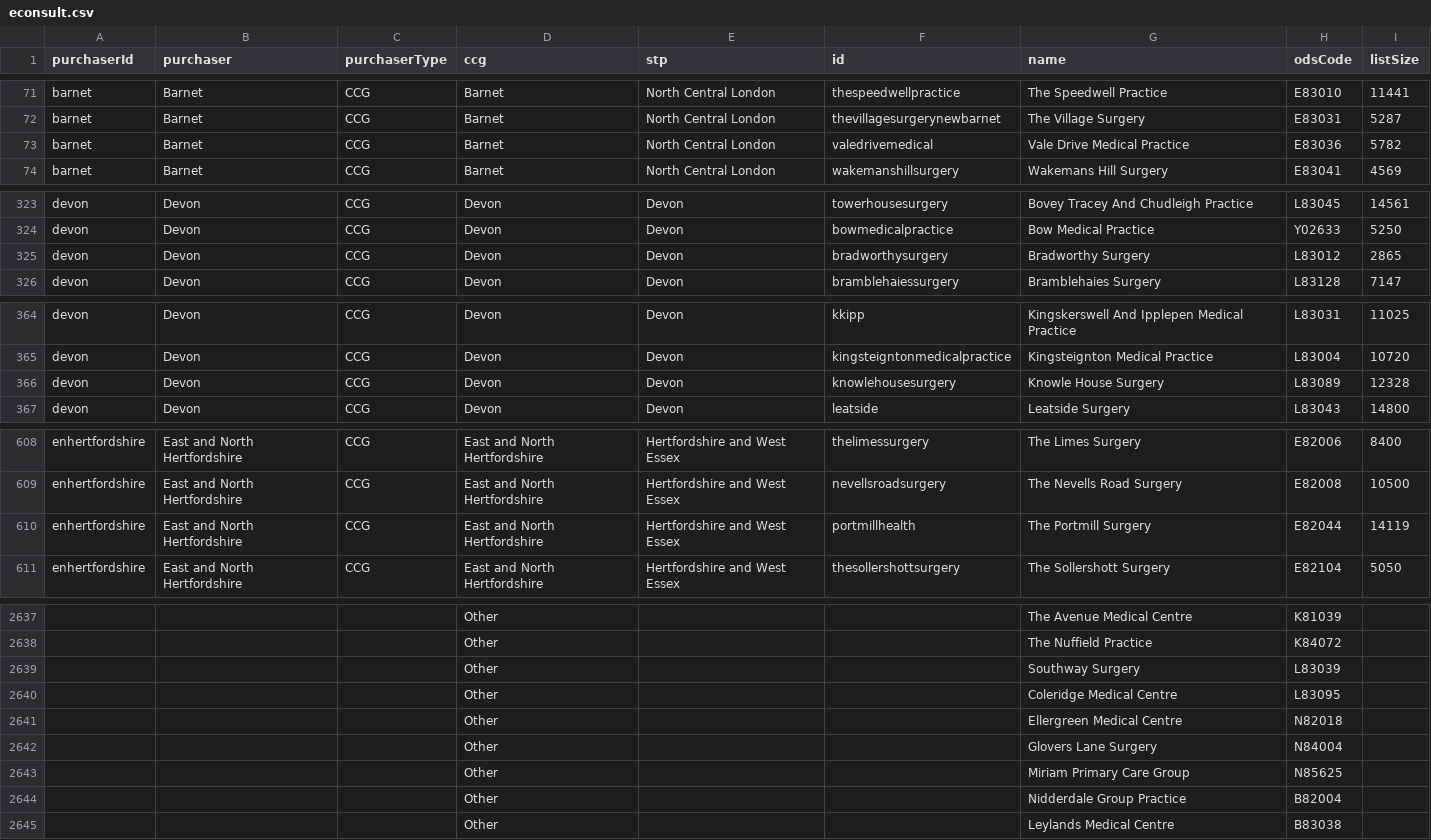
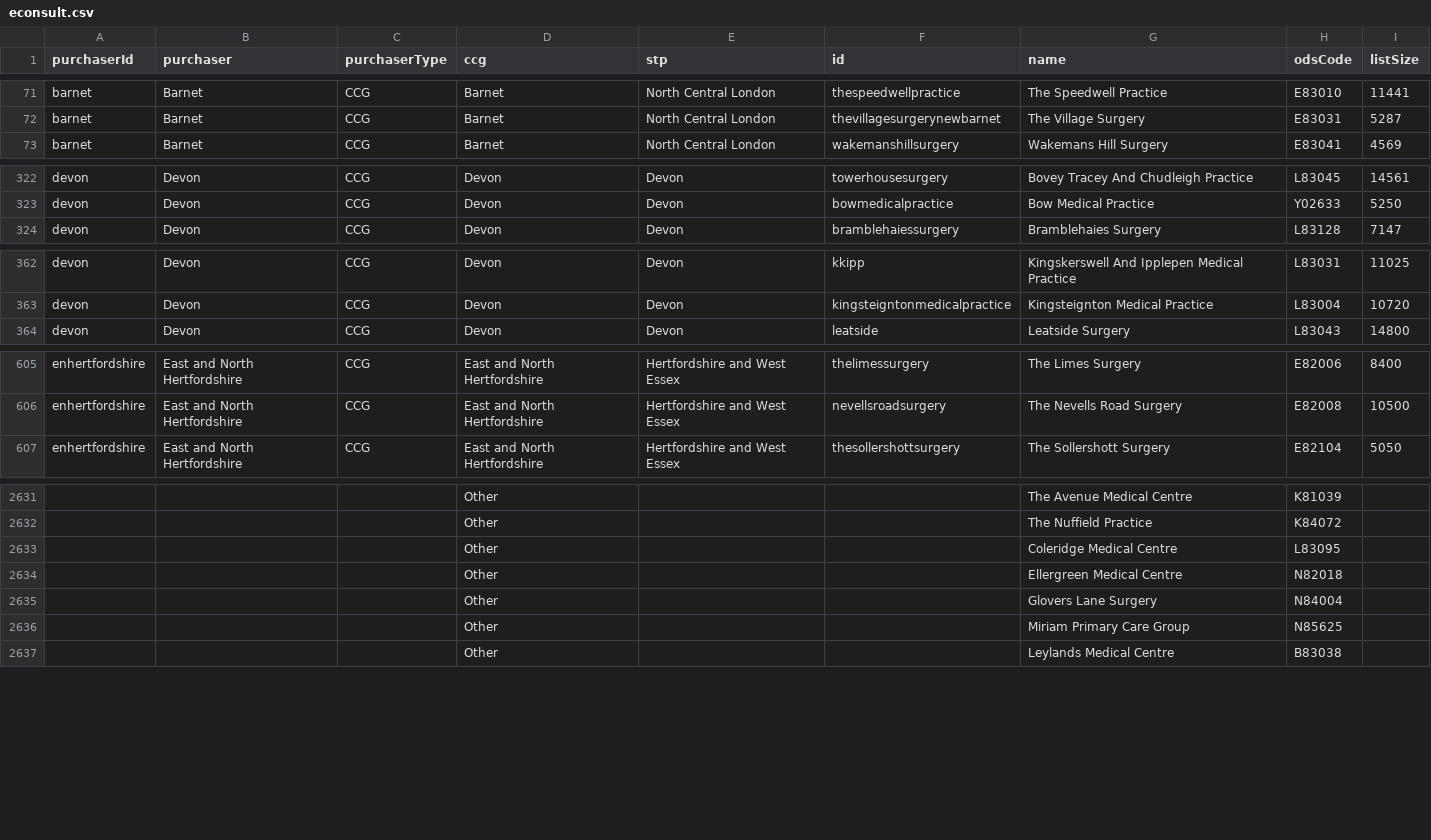
Before and after one commit to NHSDigital/nhs-app-api, a CSV file: sjr-config/utils/rulecreation/econsult.csv, drawn as a sheet; only a part is shown, gaps mark what is left out; removed rows and columns are numbered as before the commit, all else as after; the diff covers the shown part only; the diff names each change by its address in the sheet, - before the commit and + after, or states it on an @@ line.

```diff
--- a/sjr-config/utils/rulecreation/econsult.csv
+++ b/sjr-config/utils/rulecreation/econsult.csv
-row 73: barnet | Barnet | CCG | Barnet | North Central London | valedrivemedical | Vale Drive Medical Practice | E83036 | 5782
-row 325: devon | Devon | CCG | Devon | Devon | bradworthysurgery | Bradworthy Surgery | L83012 | 2865
-row 366: devon | Devon | CCG | Devon | Devon | knowlehousesurgery | Knowle House Surgery | L83089 | 12328
-row 610: enhertfordshire | East and North Hertfordshire | CCG | East and North Hertfordshire | Hertfordshire and West Essex | portmillhealth | The Portmill Surgery | E82044 | 14119
-row 2639:  |  |  | Other |  |  | Southway Surgery | L83039
-row 2644:  |  |  | Other |  |  | Nidderdale Group Practice | B82004
```
Also changed, not shown: 32 added rows and 2 removed rows elsewhere in this file, 10 other files.
